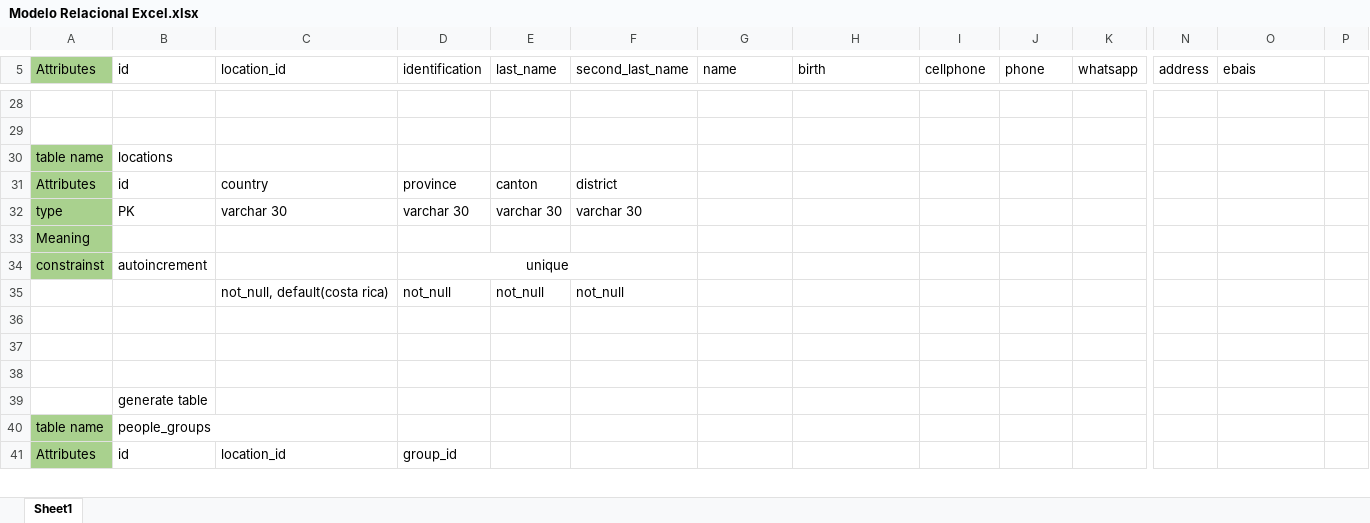
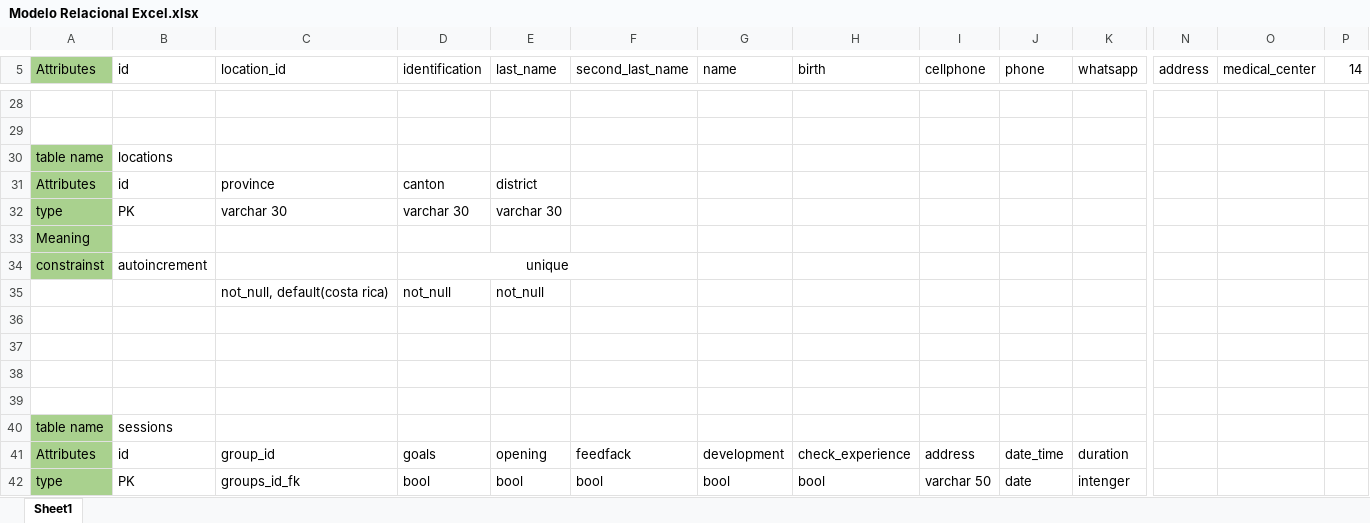
Before and after one commit to JohanDuran/EVISA-TCU, an Excel workbook: Software EVISA version Johan/Modelos/Modelo Relacional Excel.xlsx, sheet Sheet1, drawn as a sheet; only a part is shown, gaps mark what is left out; the shorter side is filled out with more unchanged rows; values as stored, in another font and other column widths than the file's, no borders; rows hold the shown columns only; the diff covers the shown part only; the diff names each change by its address in the sheet, - before the commit and + after, or states it on an @@ line.

Commit message:
se corrigieron los modelos y se cargó al sitio web c9 de la bd

```diff
--- a/Software EVISA version Johan/Modelos/Modelo Relacional Excel.xlsx (sheet Sheet1)
+++ b/Software EVISA version Johan/Modelos/Modelo Relacional Excel.xlsx (sheet Sheet1)
-O5: ebais
+O5: medical_center
-P5: (empty)
+P5: 14
-C31 (location_id): country
+C31 (location_id): province
-D31 (identification): province
+D31 (identification): canton
-E31 (last_name): canton
+E31 (last_name): district
-F31 (second_last_name): district
+F31 (second_last_name): (empty)
-F32 (second_last_name): varchar 30
+F32 (second_last_name): (empty)
-F35 (second_last_name): not_null
+F35 (second_last_name): (empty)
+row 37: (empty)
+row 38: (empty)
+row 39: (empty)
+row 40: table name | sessions
+row 41: Attributes | id | group_id | goals | opening | feedfack | development | check_experience | address | date_time | duration
+row 42: type | PK | groups_id_fk | bool | bool | bool | bool | bool | varchar 50 | date | intenger
```
Also changed, not shown: 23 added rows and 11 edited cells elsewhere in this sheet, formulas that keep their value, 4 other files.
